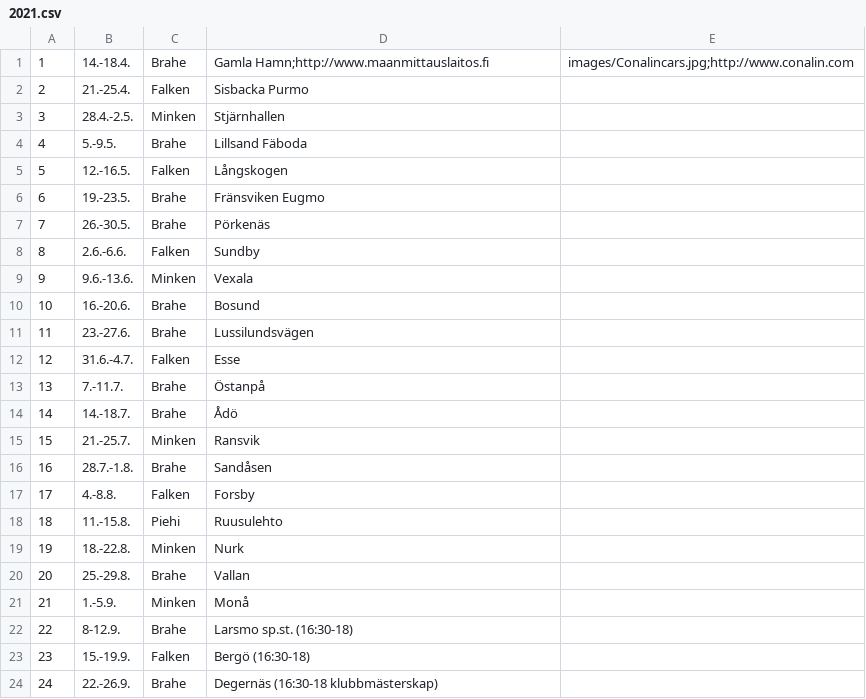
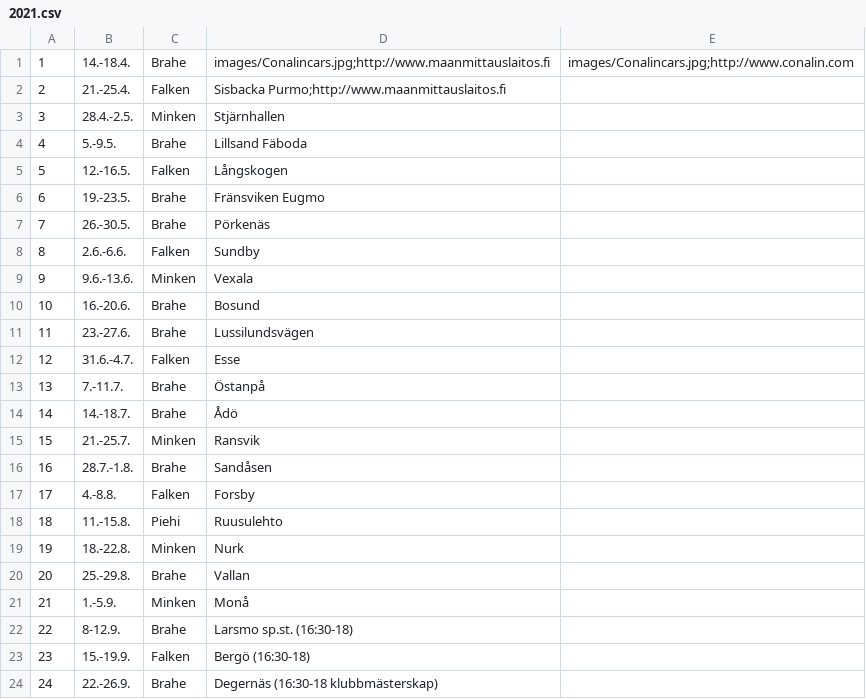
Before and after one commit to minkenol/website, a CSV file: program/2021.csv, drawn as a sheet.

Commit message:
Update 2021.csv

```diff
--- a/program/2021.csv
+++ b/program/2021.csv
@@ -1,3 +1,3 @@
- 1,  14.-18.4.,   Brahe, Gamla Hamn;http://www.maanmittauslaitos.fi,    images/Conalincars.jpg;http://www.conalin.com
- 2,  21.-25.4.,   Falken, Sisbacka Purmo,             
+ 1,  14.-18.4.,   Brahe, images/Conalincars.jpg;http://www.maanmittauslaitos.fi,    images/Conalincars.jpg;http://www.conalin.com
+ 2,  21.-25.4.,   Falken, Sisbacka Purmo;http://www.maanmittauslaitos.fi,             
  3,  28.4.-2.5.,  Minken, Stjärnhallen  ,
```
